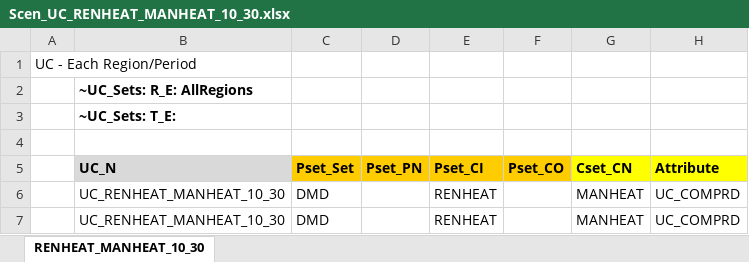
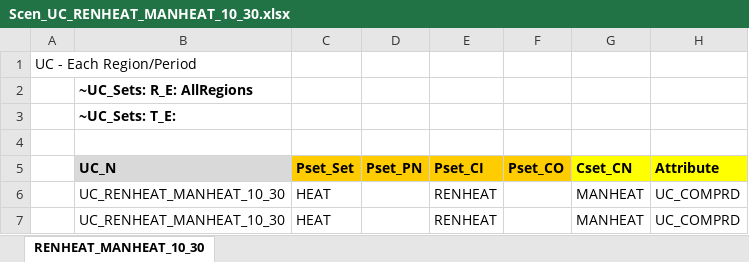
Before and after one commit to Tamenew/MANU2025, an Excel workbook: SuppXLS/Scen_UC_RENHEAT_MANHEAT_10_30.xlsx, sheet RENHEAT_MANHEAT_10_30, drawn as a sheet; only a part is shown; values as stored, in another font and other column widths than the file's, no borders; charts and pictures not drawn; the diff names each change by its address in the sheet, - before the commit and + after, or states it on an @@ line.

```diff
--- a/SuppXLS/Scen_UC_RENHEAT_MANHEAT_10_30.xlsx (sheet RENHEAT_MANHEAT_10_30)
+++ b/SuppXLS/Scen_UC_RENHEAT_MANHEAT_10_30.xlsx (sheet RENHEAT_MANHEAT_10_30)
-C6:C7 (Pset_Set): DMD
+C6:C7 (Pset_Set): HEAT
```
Also changed, not shown: SuppXLS/Scen_UC_RNWHEAT_20_50.xlsx.
